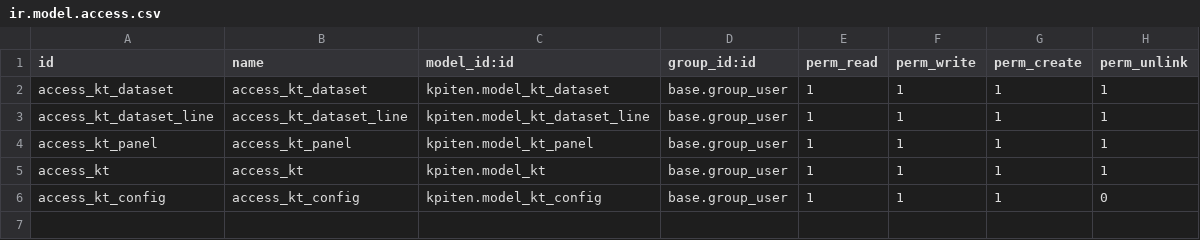
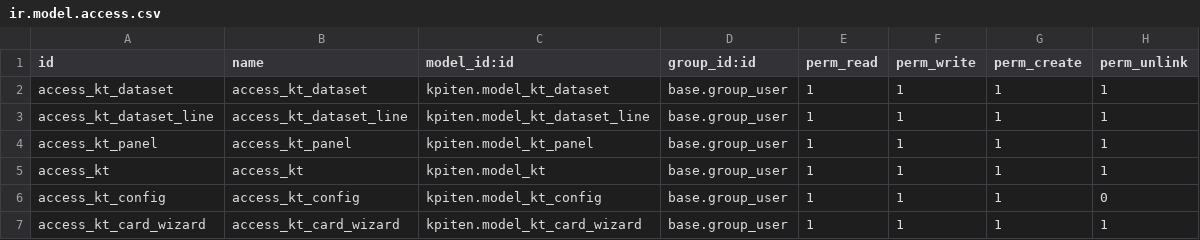
Before and after one commit to akretion/kpiten, a CSV file: kpiten/security/ir.model.access.csv, drawn as a sheet; the diff names each change by its address in the sheet, - before the commit and + after, or states it on an @@ line.

Commit message:
kpiten: split colors

```diff
--- a/kpiten/security/ir.model.access.csv
+++ b/kpiten/security/ir.model.access.csv
+row 7: access_kt_card_wizard | access_kt_card_wizard | kpiten.model_kt_card_wizard | base.group_user | 1 | 1 | 1 | 1
```
Also changed, not shown: 11 other files.
